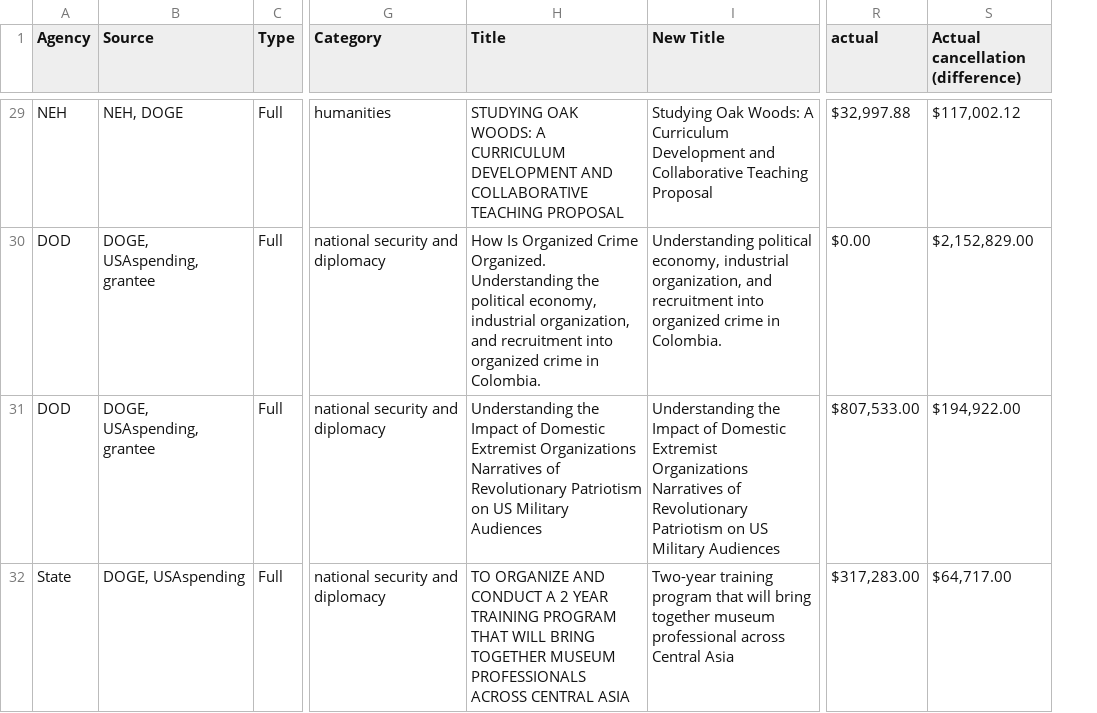
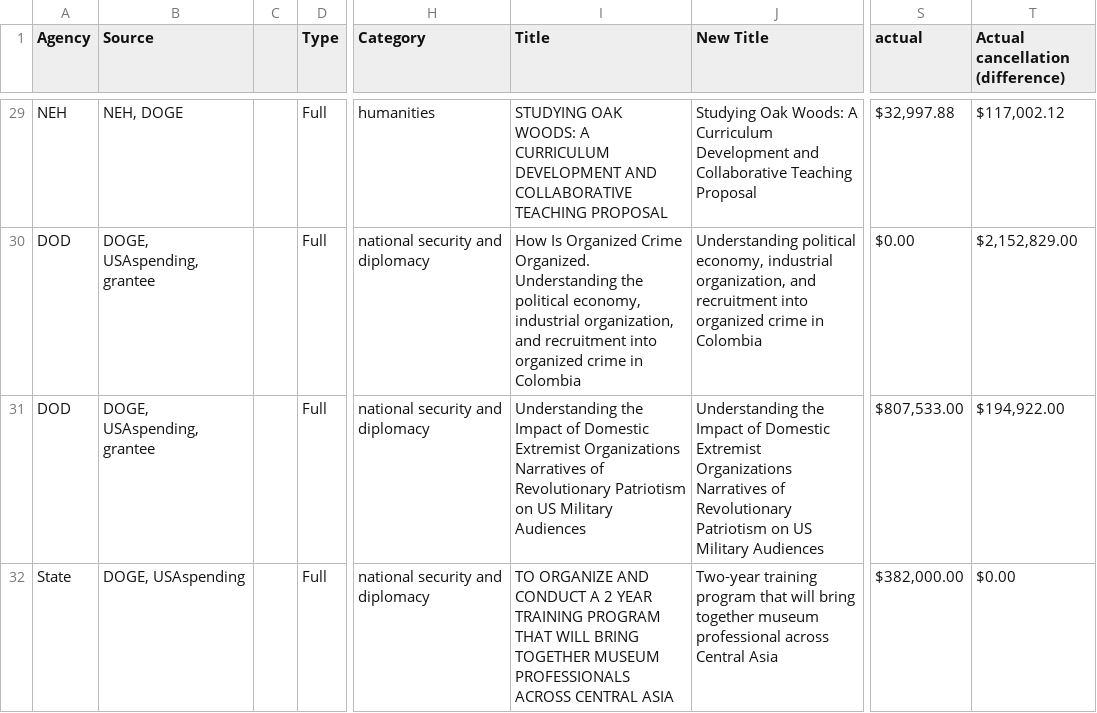
Before and after one commit to nshaff3r/maroon-grants-story, a CSV file: data/data.csv, drawn as a sheet; only a part is shown, gaps mark what is left out; addresses are those after the commit; the diff covers the shown part only; the diff names each change by its address in the sheet, - before the commit and + after, or states it on an @@ line.

```diff
--- a/data/data.csv
+++ b/data/data.csv
+column C, empty
-I30 (Title): …crime in Colombia.
+I30 (Title): …crime in Colombia
-J30 (New Title): …crime in Colombia.
+J30 (New Title): …crime in Colombia
-S32 (actual): $317,283.00
+S32 (actual): $382,000.00
-T32 (Actual cancellation (difference)): $64,717.00
+T32 (Actual cancellation (difference)): $0.00
```
Also changed, not shown: 3 added rows, 3 removed rows, 1 moved row and 9 edited cells elsewhere in this file, 8 other files.
